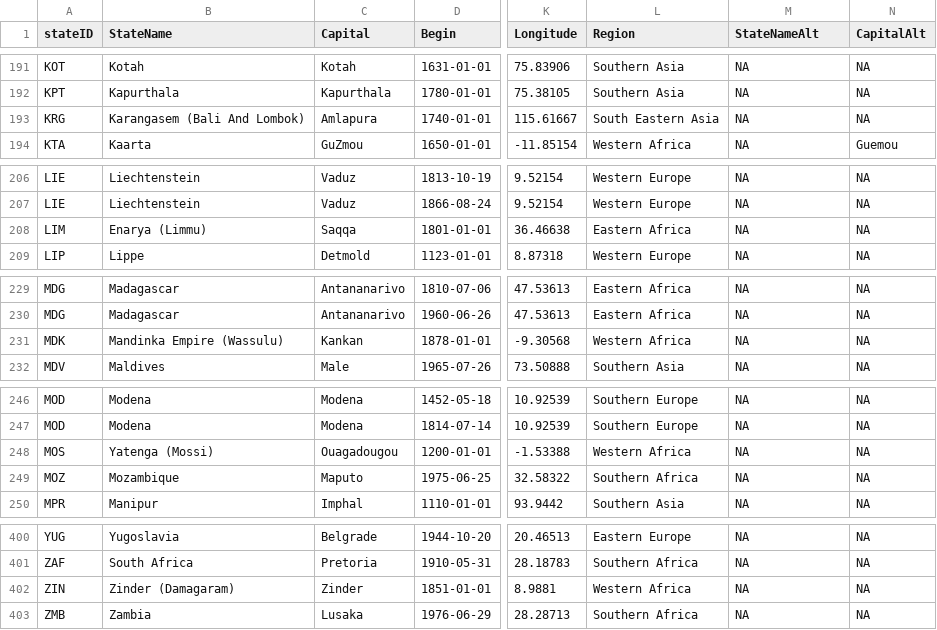
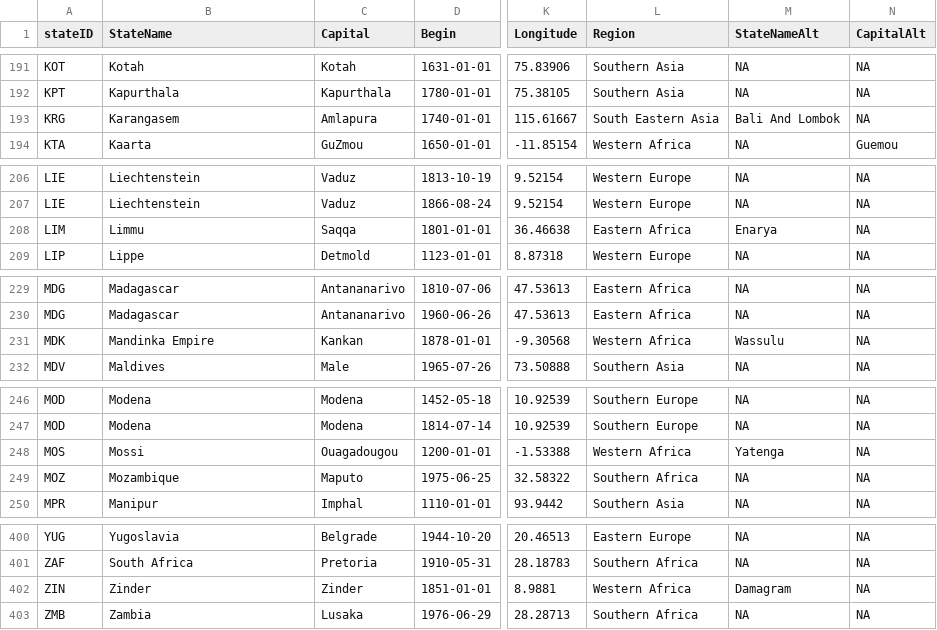
Before and after one commit to globalgov/manystates, a CSV file: data-raw/states/HUGGO/huggo_states_clean.csv, drawn as a sheet; only a part is shown, gaps mark what is left out; the diff names each change by its address in the sheet, - before the commit and + after, or states it on an @@ line.

Commit message:
Moved secondary names to StateNameAlt

```diff
--- a/data-raw/states/HUGGO/huggo_states_clean.csv
+++ b/data-raw/states/HUGGO/huggo_states_clean.csv
-B193 (StateName): Karangasem (Bali And Lombok)
+B193 (StateName): Karangasem
-M193 (StateNameAlt): NA
+M193 (StateNameAlt): Bali And Lombok
-B208 (StateName): Enarya (Limmu)
+B208 (StateName): Limmu
-M208 (StateNameAlt): NA
+M208 (StateNameAlt): Enarya
-B231 (StateName): Mandinka Empire (Wassulu)
+B231 (StateName): Mandinka Empire
-M231 (StateNameAlt): NA
+M231 (StateNameAlt): Wassulu
-B248 (StateName): Yatenga (Mossi)
+B248 (StateName): Mossi
-M248 (StateNameAlt): NA
+M248 (StateNameAlt): Yatenga
-B402 (StateName): Zinder (Damagaram)
+B402 (StateName): Zinder
-M402 (StateNameAlt): NA
+M402 (StateNameAlt): Damagram
```
